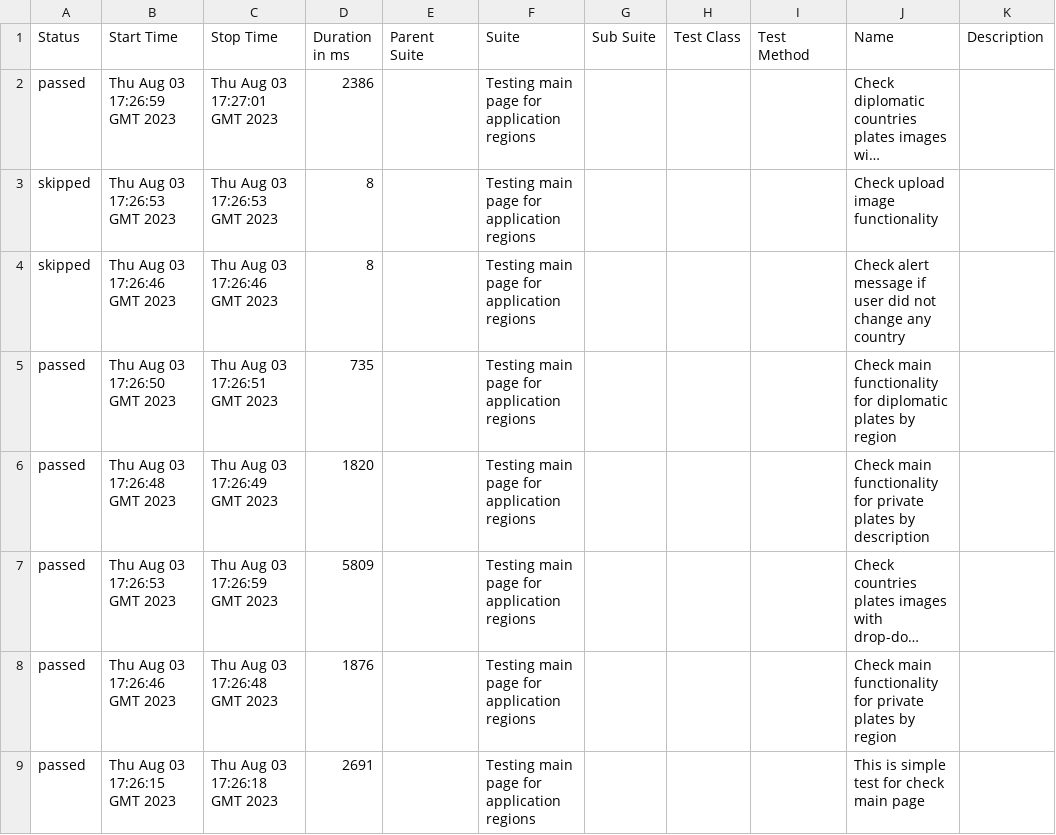
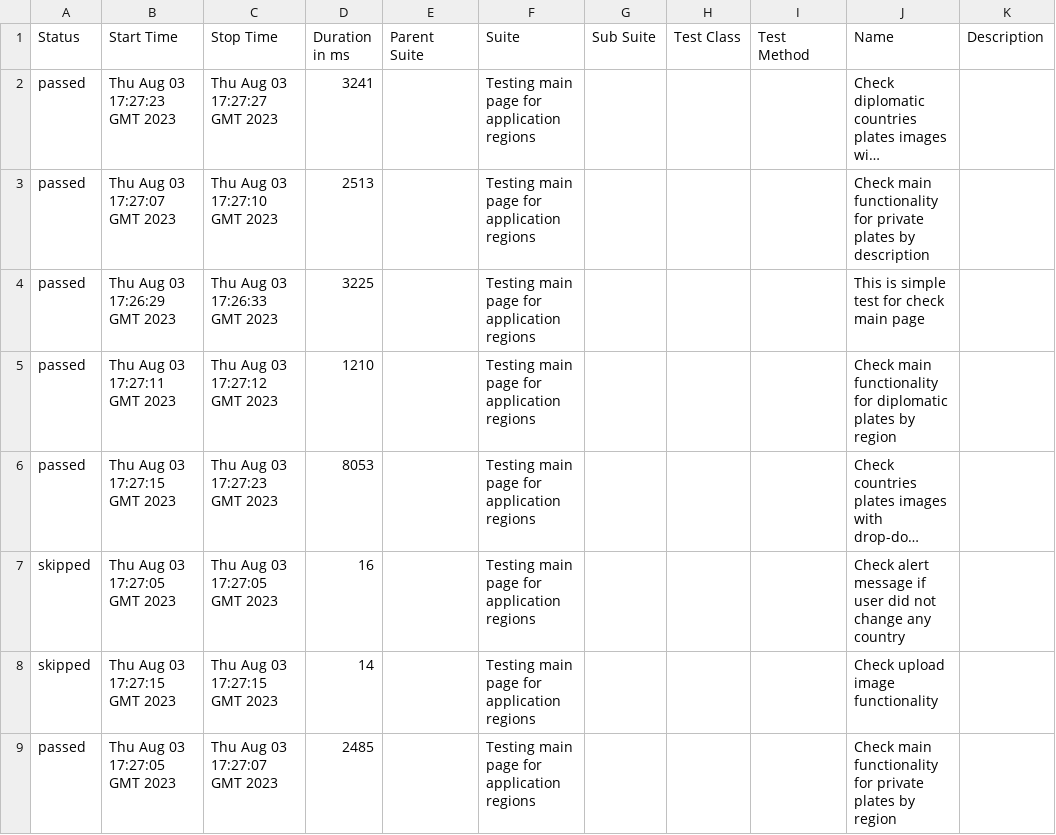
Before and after one commit to vaskocuturilo/Regions-Service, a CSV file: data/suites.csv, drawn as a sheet; long unchanged cells end in …; removed rows and columns are numbered as before the commit, all else as after; the diff names each change by its address in the sheet, - before the commit and + after, or states it on an @@ line.

```diff
--- a/data/suites.csv
+++ b/data/suites.csv
-B2 (Start Time): Thu Aug 03 17:26:59 GMT 2023
+B2 (Start Time): Thu Aug 03 17:27:23 GMT 2023
-C2 (Stop Time): Thu Aug 03 17:27:01 GMT 2023
+C2 (Stop Time): Thu Aug 03 17:27:27 GMT 2023
-D2 (Duration in ms): 2386
+D2 (Duration in ms): 3241
-row 3: skipped | Thu Aug 03 17:26:53 GMT 2023 | Thu Aug 03 17:26:53 GMT 2023 | 8 |  | Testing main page for application regions |  |  |  | Check upload image functionality
-row 4: skipped | Thu Aug 03 17:26:46 GMT 2023 | Thu Aug 03 17:26:46 GMT 2023 | 8 |  | Testing main page for application regions |  |  |  | Check alert message if user did not change any country
-B3 (Start Time): Thu Aug 03 17:26:50 GMT 2023
+B3 (Start Time): Thu Aug 03 17:27:07 GMT 2023
-C3 (Stop Time): Thu Aug 03 17:26:51 GMT 2023
+C3 (Stop Time): Thu Aug 03 17:27:10 GMT 2023
-D3 (Duration in ms): 735
+D3 (Duration in ms): 2513
-J3 (Name): …functionality for diplomatic plates by region
+J3 (Name): …functionality for private plates by description
+row 4: passed | Thu Aug 03 17:26:29 GMT 2023 | Thu Aug 03 17:26:33 GMT 2023 | 3225 |  | Testing main page for application regions |  |  |  | This is simple test for check main page
-B5 (Start Time): Thu Aug 03 17:26:48 GMT 2023
+B5 (Start Time): Thu Aug 03 17:27:11 GMT 2023
-C5 (Stop Time): Thu Aug 03 17:26:49 GMT 2023
+C5 (Stop Time): Thu Aug 03 17:27:12 GMT 2023
-D5 (Duration in ms): 1820
+D5 (Duration in ms): 1210
-J5 (Name): …functionality for private plates by description
+J5 (Name): …functionality for diplomatic plates by region
-B6 (Start Time): Thu Aug 03 17:26:53 GMT 2023
+B6 (Start Time): Thu Aug 03 17:27:15 GMT 2023
-C6 (Stop Time): Thu Aug 03 17:26:59 GMT 2023
+C6 (Stop Time): Thu Aug 03 17:27:23 GMT 2023
-D6 (Duration in ms): 5809
+D6 (Duration in ms): 8053
+row 7: skipped | Thu Aug 03 17:27:05 GMT 2023 | Thu Aug 03 17:27:05 GMT 2023 | 16 |  | Testing main page for application regions |  |  |  | Check alert message if user did not change any country
+row 8: skipped | Thu Aug 03 17:27:15 GMT 2023 | Thu Aug 03 17:27:15 GMT 2023 | 14 |  | Testing main page for application regions |  |  |  | Check upload image functionality
-B9 (Start Time): Thu Aug 03 17:26:46 GMT 2023
+B9 (Start Time): Thu Aug 03 17:27:05 GMT 2023
-C9 (Stop Time): Thu Aug 03 17:26:48 GMT 2023
+C9 (Stop Time): Thu Aug 03 17:27:07 GMT 2023
-D9 (Duration in ms): 1876
+D9 (Duration in ms): 2485
-row 9: passed | Thu Aug 03 17:26:15 GMT 2023 | Thu Aug 03 17:26:18 GMT 2023 | 2691 |  | Testing main page for application regions |  |  |  | This is simple test for check main page
```
Also changed, not shown: 31 other files.
